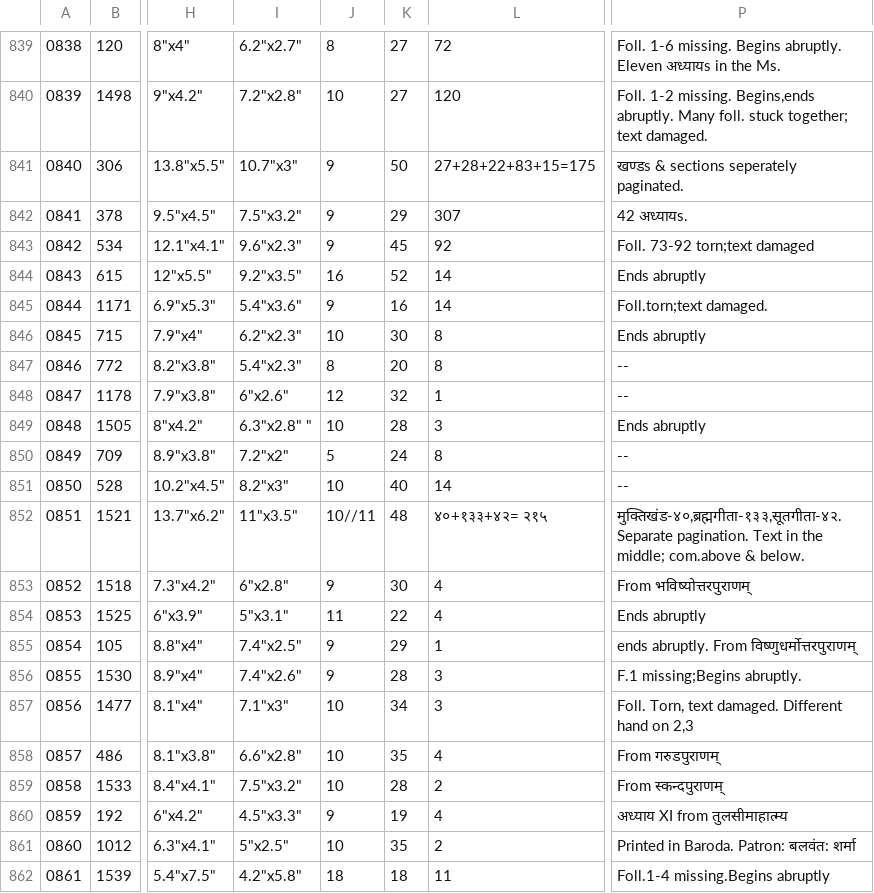
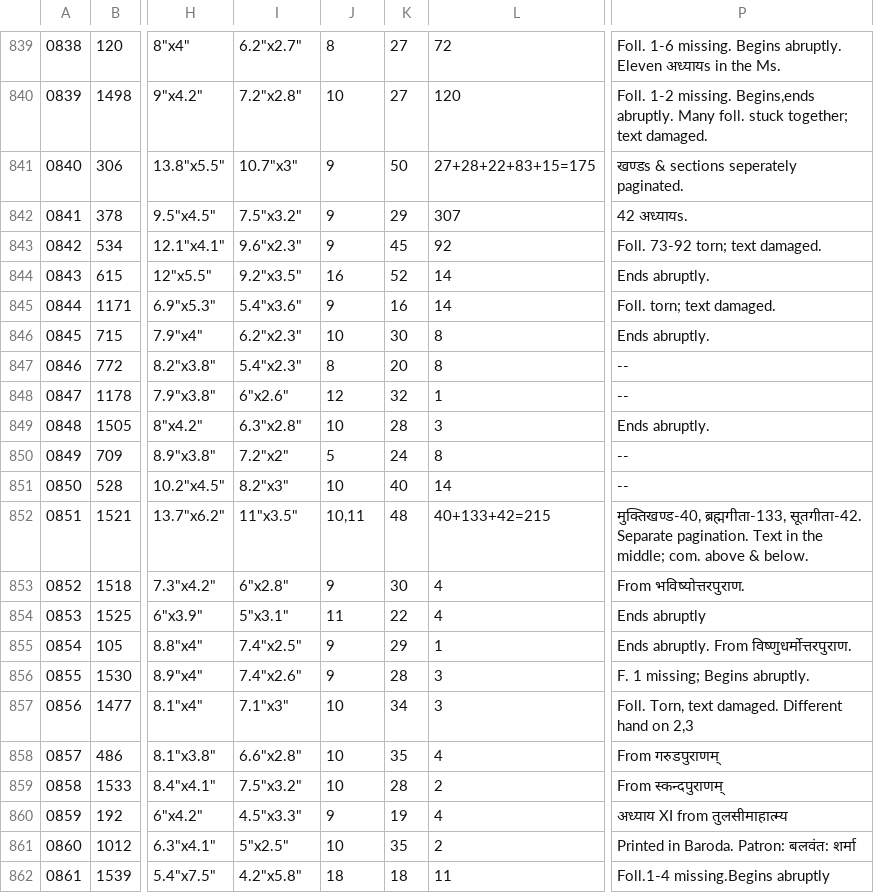
Before and after one commit to drdhaval2785/ChunilalGandhiVidyabhavan, a TSV file: derivedFiles/cataloguev006.tsv, drawn as a sheet; only a part is shown, gaps mark what is left out; the diff names each change by its address in the sheet, - before the commit and + after, or states it on an @@ line.

```diff
--- a/derivedFiles/cataloguev006.tsv
+++ b/derivedFiles/cataloguev006.tsv
-P843: Foll. 73-92 torn;text damaged
+P843: Foll. 73-92 torn; text damaged.
-P844: Ends abruptly
+P844: Ends abruptly.
-P845: Foll.torn;text damaged.
+P845: Foll. torn; text damaged.
-P846: Ends abruptly
+P846: Ends abruptly.
-I849: 6.3"x2.8" "
+I849: 6.3"x2.8"
-P849: Ends abruptly
+P849: Ends abruptly.
-J852: 10//11
+J852: 10,11
-L852: ४०+१३३+४२= २१५
+L852: 40+133+42=215
-P852: मुक्तिखंड-४०,ब्रह्मगीता-१३३,सूतगीता-४२. Separate pagination. Text in the middle; com.above & below.
+P852: मुक्तिखण्ड-40, ब्रह्मगीता-133, सूतगीता-42. Separate pagination. Text in the middle; com. above & below.
-P853: From भविष्योत्तरपुराणम्
+P853: From भविष्योत्तरपुराण.
-P855: ends abruptly. From विष्णुधर्मोत्तरपुराणम्
+P855: Ends abruptly. From विष्णुधर्मोत्तरपुराण.
-P856: F.1 missing;Begins abruptly.
+P856: F. 1 missing; Begins abruptly.
```
Also changed, not shown: 1 other file.
